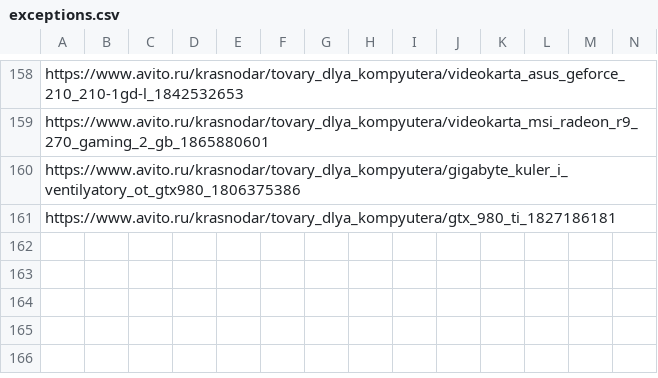
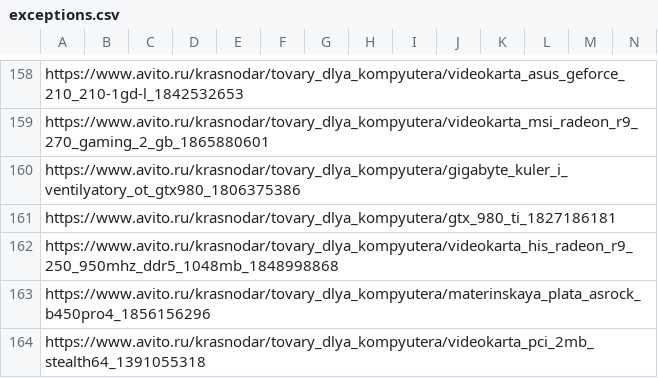
Before and after one commit to np2048/Python, a CSV file: Data/avito/video/exceptions.csv, drawn as a sheet; only a part is shown, gaps mark what is left out; rows hold the shown columns only; the diff names each change by its address in the sheet, - before the commit and + after, or states it on an @@ line.

```diff
--- a/Data/avito/video/exceptions.csv
+++ b/Data/avito/video/exceptions.csv
+row 162: https://www.avito.ru/krasnodar/tovary_dlya_kompyutera/videokarta_his_radeon_r9_250_950mhz_ddr5_1048mb_1848998868
+row 163: https://www.avito.ru/krasnodar/tovary_dlya_kompyutera/materinskaya_plata_asrock_b450pro4_1856156296
+row 164: https://www.avito.ru/krasnodar/tovary_dlya_kompyutera/videokarta_pci_2mb_stealth64_1391055318
```
Also changed, not shown: 42 other files.
